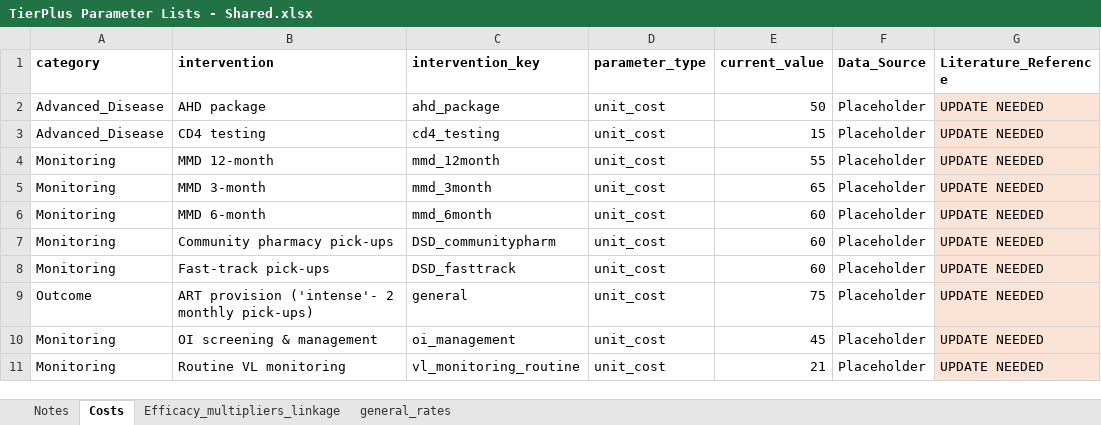
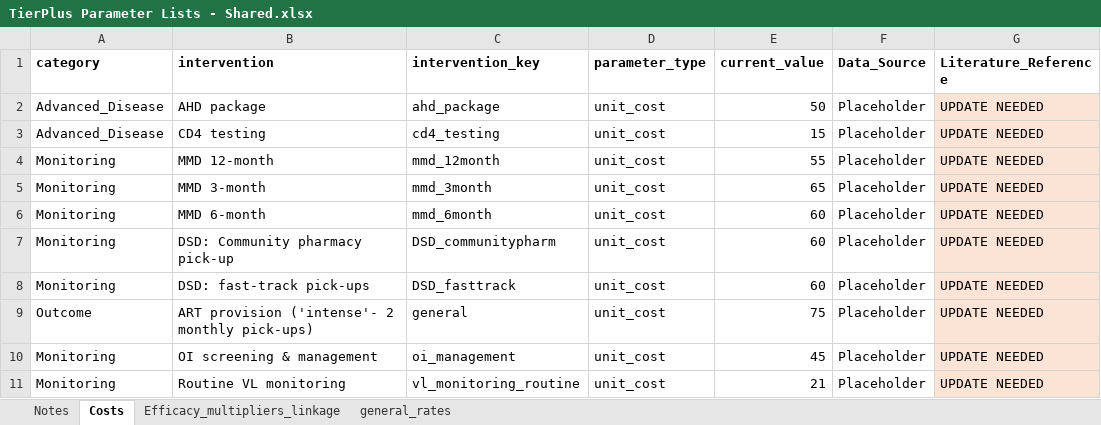
Before and after one commit to adenooy2/HIV_prioritization_tool, an Excel workbook: data/TierPlus Parameter Lists - Shared.xlsx, sheet Costs, drawn as a sheet; only a part is shown; values as stored, in another font and other column widths than the file's, no borders; the diff names each change by its address in the sheet, - before the commit and + after, or states it on an @@ line.

```diff
--- a/data/TierPlus Parameter Lists - Shared.xlsx (sheet Costs)
+++ b/data/TierPlus Parameter Lists - Shared.xlsx (sheet Costs)
-B7 (intervention): Community pharmacy pick-ups
+B7 (intervention): DSD: Community pharmacy pick-up
-B8 (intervention): Fast-track pick-ups
+B8 (intervention): DSD: fast-track pick-ups
```
Also changed, not shown: sheet Efficacy_multipliers_linkage, sheet general_rates, 2 other files.
